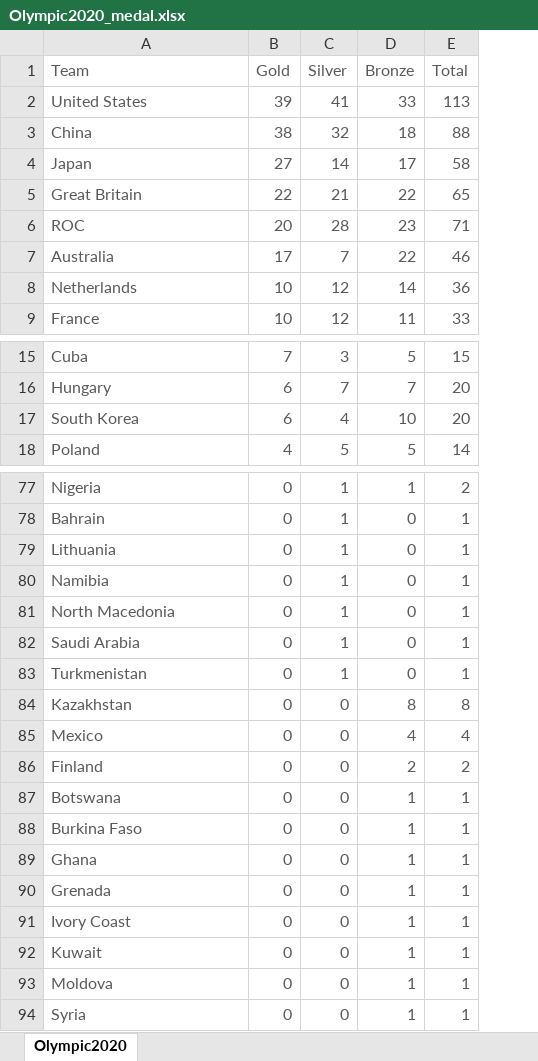
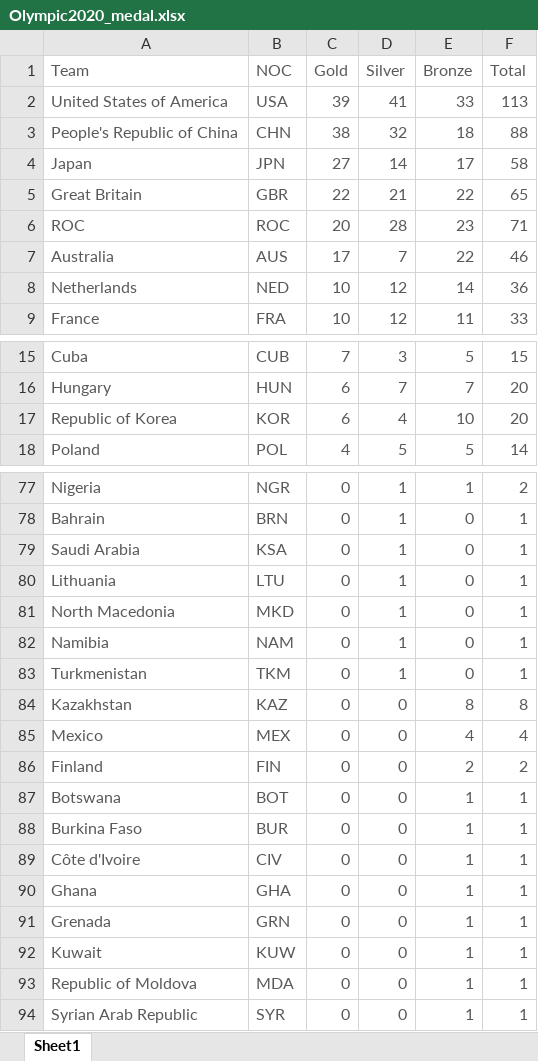
Before and after one commit to prasertcbs/basic-dataset, an Excel workbook: Tokyo2020/Olympic2020_medal.xlsx, sheet Sheet1, drawn as a sheet; only a part is shown, gaps mark what is left out; values as stored, in another font and other column widths than the file's, no borders; removed rows and columns are numbered as before the commit, all else as after; the diff covers the shown part only; the diff names each change by its address in the sheet, - before the commit and + after, or states it on an @@ line.

Commit message:
Add files via upload

```diff
--- a/Tokyo2020/Olympic2020_medal.xlsx (sheet Sheet1)
+++ b/Tokyo2020/Olympic2020_medal.xlsx (sheet Sheet1)
-sheet tab: Olympic2020
+sheet tab: Sheet1
+column B (NOC), rows 2-9: USA | CHN | JPN | GBR | ROC | AUS | NED | FRA; rows 15-18: CUB | HUN | KOR | POL; rows 77-78: NGR | BRN; row 80: LTU; rows 82-88: NAM | TKM | KAZ | MEX | FIN | BOT | BUR; rows 90-94: GHA | GRN | KUW | MDA | SYR
-A2 (Team): United States
+A2 (Team): United States of America
-A3 (Team): China
+A3 (Team): People's Republic of China
-A17 (Team): South Korea
+A17 (Team): Republic of Korea
@@ row 82 moved to row 79: Saudi Arabia @@
+row 89: Côte d'Ivoire | CIV | 0 | 0 | 1 | 1
-row 91: Ivory Coast | 0 | 0 | 1 | 1
-A93 (Team): Moldova
+A93 (Team): Republic of Moldova
-A94 (Team): Syria
+A94 (Team): Syrian Arab Republic
```
Also changed, not shown: 2 edited cells elsewhere in this sheet, formulas that keep their value.
